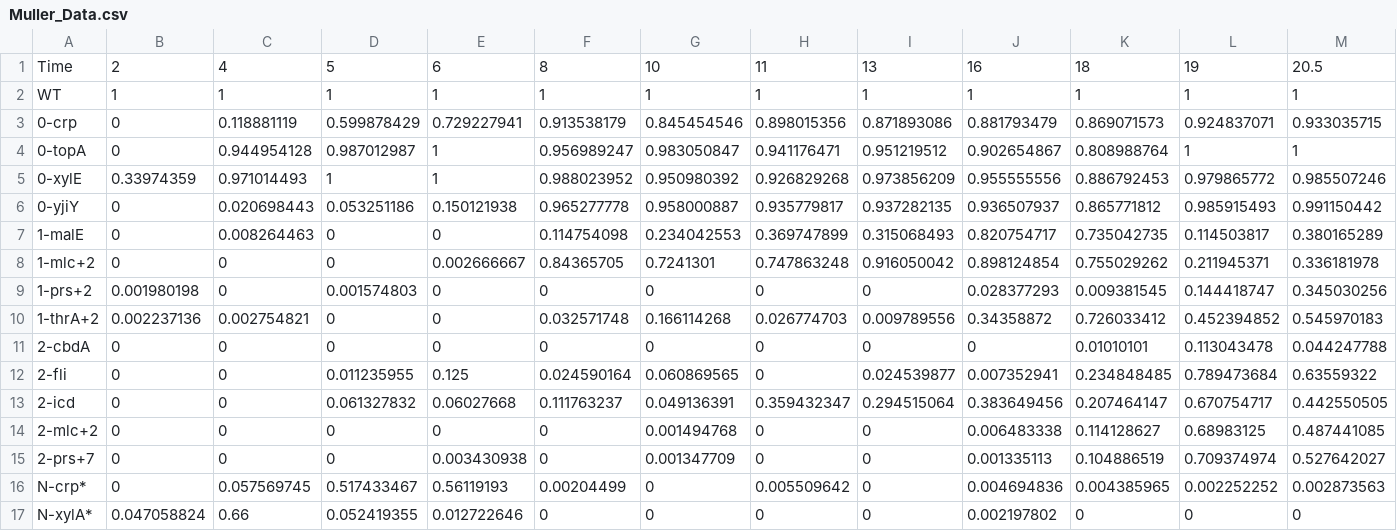
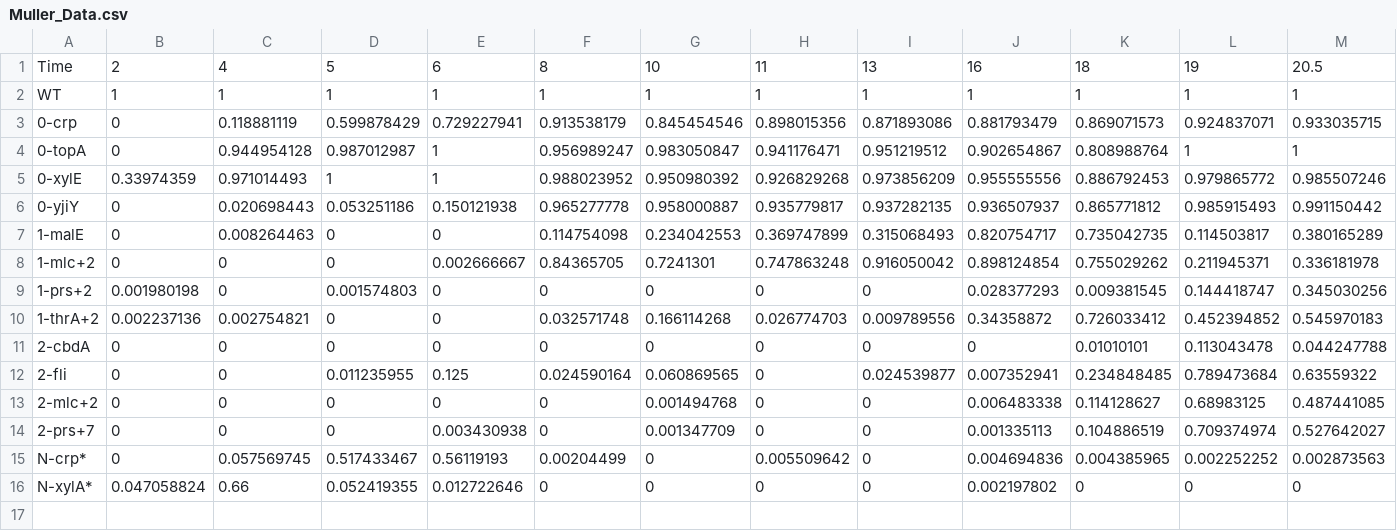
Before and after one commit to uriba/muller-chart, a CSV file: Muller_Data.csv, drawn as a sheet.

Commit message:
removed 2-icd from data as a seperate strain

```diff
--- a/Muller_Data.csv
+++ b/Muller_Data.csv
@@ -12,3 +12,2 @@
 "2-fli",0,0,0.011235955,0.125,0.024590164,0.060869565,0,0.024539877,0.007352941,0.234848485,0.789473684,0.63559322
-"2-icd",0,0,0.061327832,0.06027668,0.111763237,0.049136391,0.359432347,0.294515064,0.383649456,0.207464147,0.670754717,0.442550505
 "2-mlc+2",0,0,0,0,0,0.001494768,0,0,0.006483338,0.114128627,0.68983125,0.487441085
```
Also changed, not shown: 1 other file.
